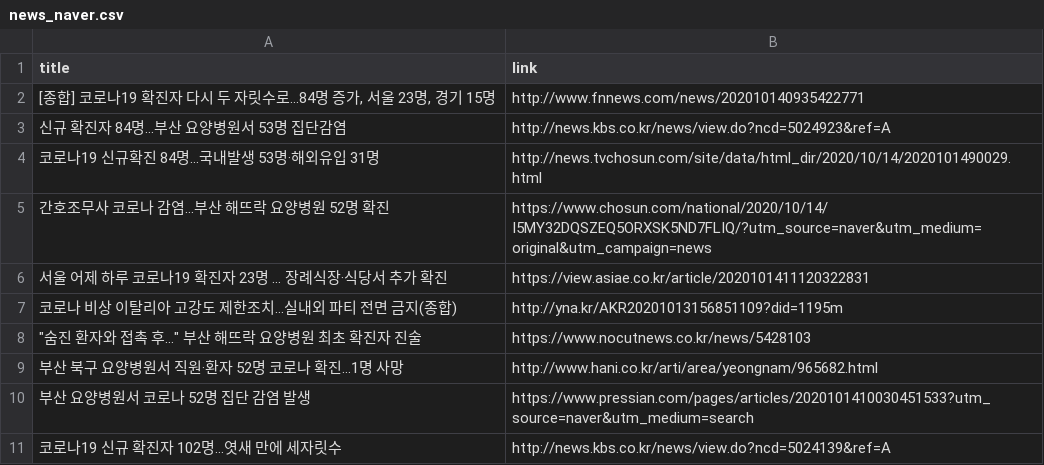
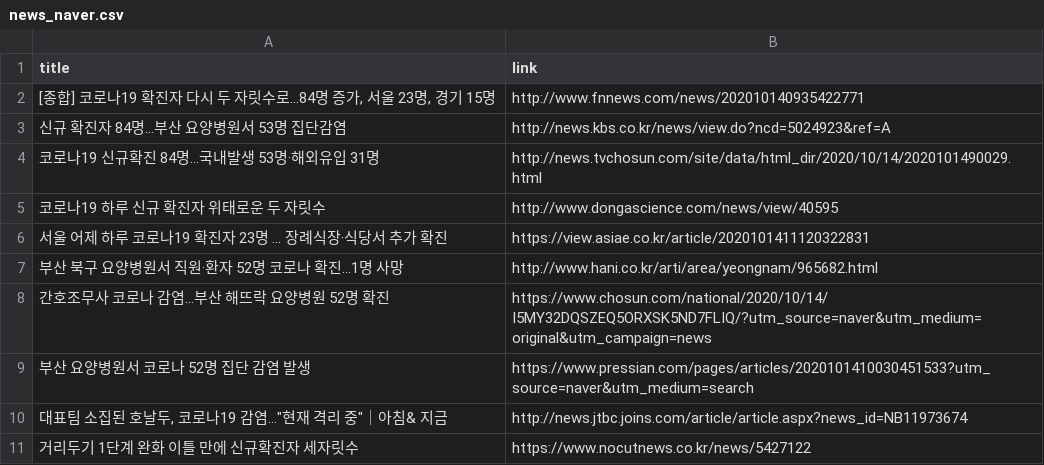
Before and after one commit to adrinerDP/livecod, a CSV file: data/news_naver.csv, drawn as a sheet.

```diff
--- a/data/news_naver.csv
+++ b/data/news_naver.csv
@@ -4,8 +4,8 @@
 코로나19 신규확진 84명…국내발생 53명·해외유입 31명,http://news.tvchosun.com/site/data/html_dir/2020/10/14/2020101490029.html
+코로나19 하루 신규 확진자 위태로운 두 자릿수,http://www.dongascience.com/news/view/40595
+서울 어제 하루 코로나19 확진자 23명 … 장례식장·식당서 추가 확진,https://view.asiae.co.kr/article/2020101411120322831
+부산 북구 요양병원서 직원·환자 52명 코로나 확진…1명 사망,http://www.hani.co.kr/arti/area/yeongnam/965682.html
 간호조무사 코로나 감염…부산 해뜨락 요양병원 52명 확진,https://www.chosun.com/national/2020/10/14/I5MY32DQSZEQ5ORXSK5ND7FLIQ/?utm_source=naver&utm_medium=original&utm_campaign=news
-서울 어제 하루 코로나19 확진자 23명 … 장례식장·식당서 추가 확진,https://view.asiae.co.kr/article/2020101411120322831
-코로나 비상 이탈리아 고강도 제한조치…실내외 파티 전면 금지(종합),http://yna.kr/AKR20201013156851109?did=1195m
-"""숨진 환자와 접촉 후…"" 부산 해뜨락 요양병원 최초 확진자 진술",https://www.nocutnews.co.kr/news/5428103
-부산 북구 요양병원서 직원·환자 52명 코로나 확진…1명 사망,http://www.hani.co.kr/arti/area/yeongnam/965682.html
 부산 요양병원서 코로나 52명 집단 감염 발생,https://www.pressian.com/pages/articles/2020101410030451533?utm_source=naver&utm_medium=search
-코로나19 신규 확진자 102명…엿새 만에 세자릿수,http://news.kbs.co.kr/news/view.do?ncd=5024139&ref=A
+"대표팀 소집된 호날두, 코로나19 감염…""현재 격리 중""｜아침& 지금",http://news.jtbc.joins.com/article/article.aspx?news_id=NB11973674
+거리두기 1단계 완화 이틀 만에 신규확진자 세자릿수,https://www.nocutnews.co.kr/news/5427122
```
Also changed, not shown: data/current_global.csv, data/news_google.csv, 5 other files.
